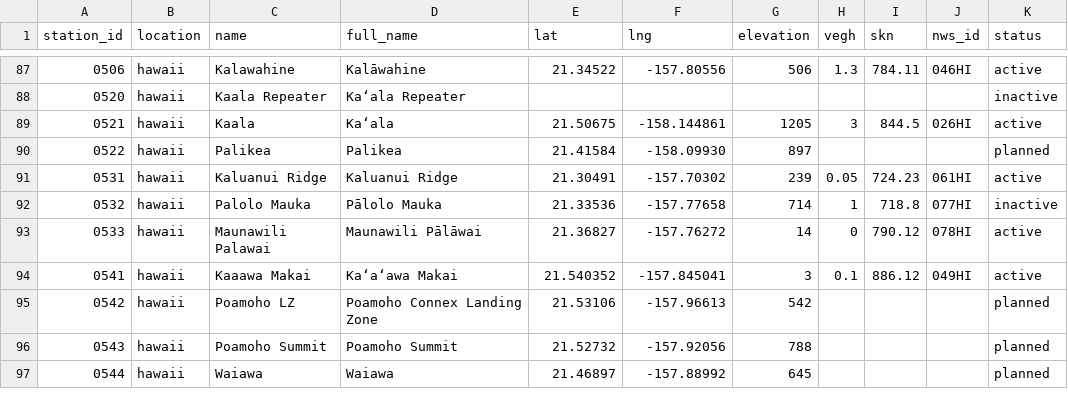
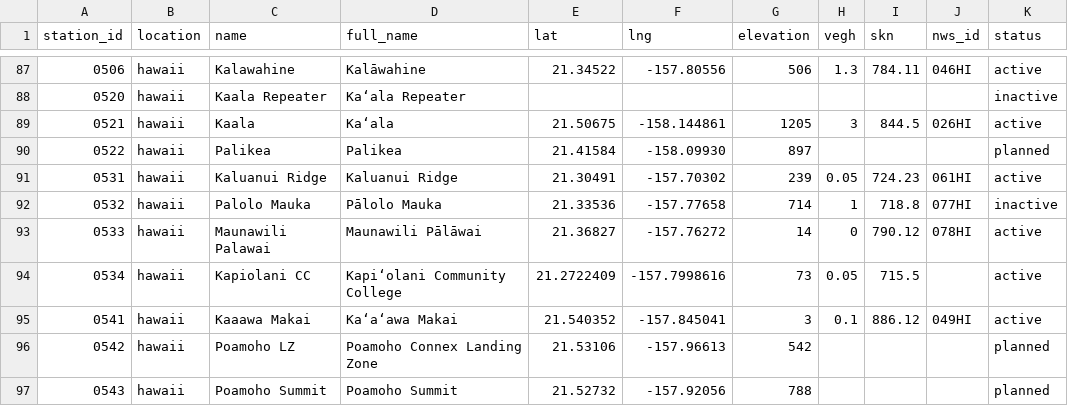
Before and after one commit to HCDP/loggernet_station_data, a CSV file: csv_data/stations/station_metadata.csv, drawn as a sheet; only a part is shown, gaps mark what is left out; the shorter side is filled out with more unchanged rows; the diff names each change by its address in the sheet, - before the commit and + after, or states it on an @@ line.

Commit message:
add new mesonet station 0534 KCC

```diff
--- a/csv_data/stations/station_metadata.csv
+++ b/csv_data/stations/station_metadata.csv
+row 94: 0534 | hawaii | Kapiolani CC | Kapiʻolani Community College | 21.2722409 | -157.7998616 | 73 | 0.05 | 715.5 |  | active
```
